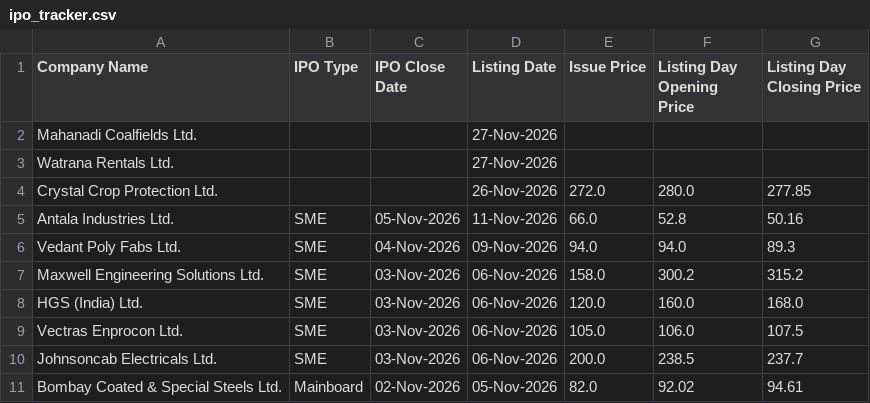
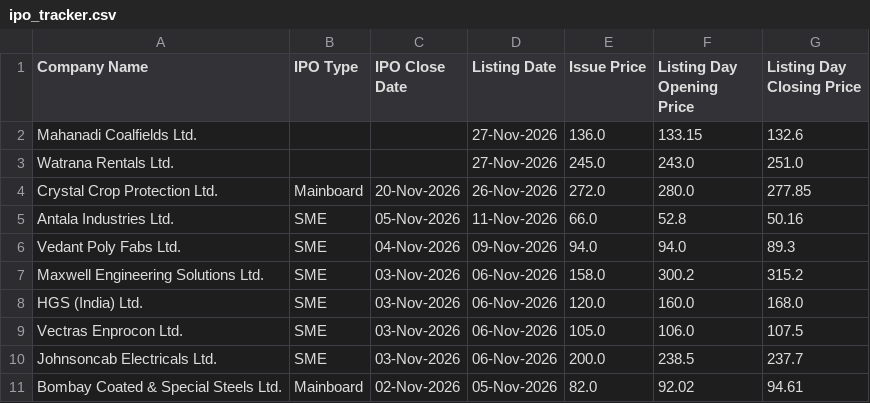
Before and after one commit to shubhamsaxena2231/ipo-tracker, a CSV file: ipo_tracker.csv, drawn as a sheet; only a part is shown.

```diff
--- a/ipo_tracker.csv
+++ b/ipo_tracker.csv
@@ -1,5 +1,5 @@
 Company Name,IPO Type,IPO Close Date,Listing Date,Issue Price,Listing Day Opening Price,Listing Day Closing Price
-Mahanadi Coalfields Ltd.,,,27-Nov-2026,,,
-Watrana Rentals Ltd.,,,27-Nov-2026,,,
-Crystal Crop Protection Ltd.,,,26-Nov-2026,272.0,280.0,277.85
+Mahanadi Coalfields Ltd.,,,27-Nov-2026,136.0,133.15,132.6
+Watrana Rentals Ltd.,,,27-Nov-2026,245.0,243.0,251.0
+Crystal Crop Protection Ltd.,Mainboard,20-Nov-2026,26-Nov-2026,272.0,280.0,277.85
 Antala Industries Ltd.,SME,05-Nov-2026,11-Nov-2026,66.0,52.8,50.16
```
